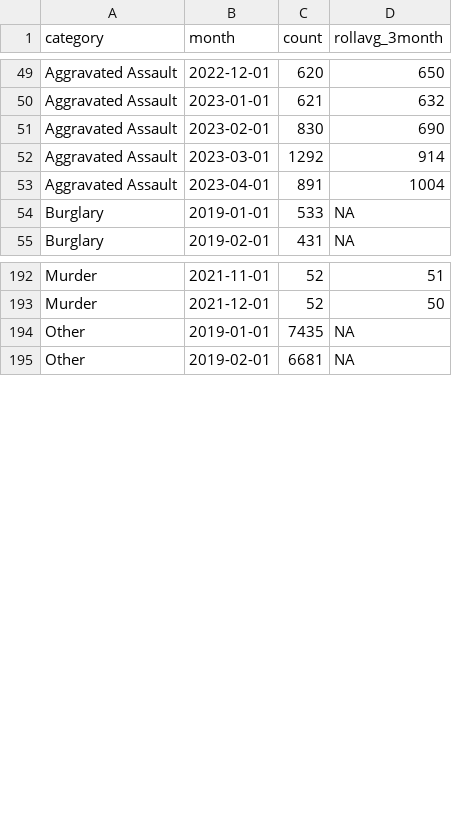
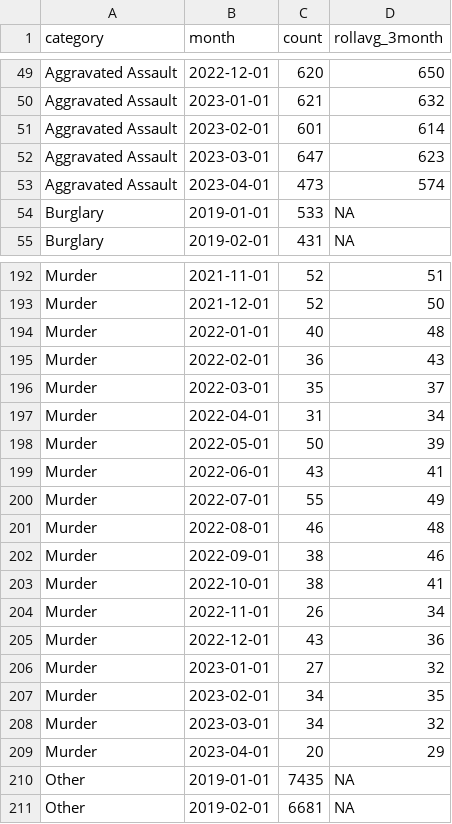
Before and after one commit to abcotvdata/safetytracker_philadelphia, a CSV file: data/output/monthly/citywide_category_monthly.csv, drawn as a sheet; only a part is shown, gaps mark what is left out; the diff covers the shown part only.

```diff
--- a/data/output/monthly/citywide_category_monthly.csv
+++ b/data/output/monthly/citywide_category_monthly.csv
@@ -50,5 +50,5 @@ Aggravated Assault,2022-12-01,620,650
 Aggravated Assault,2023-01-01,621,632
-Aggravated Assault,2023-02-01,830,690
-Aggravated Assault,2023-03-01,1292,914
-Aggravated Assault,2023-04-01,891,1004
+Aggravated Assault,2023-02-01,601,614
+Aggravated Assault,2023-03-01,647,623
+Aggravated Assault,2023-04-01,473,574
 Burglary,2019-01-01,533,NA
@@ -193,2 +193,18 @@ Murder,2021-11-01,52,51
 Murder,2021-12-01,52,50
+Murder,2022-01-01,40,48
+Murder,2022-02-01,36,43
+Murder,2022-03-01,35,37
+Murder,2022-04-01,31,34
+Murder,2022-05-01,50,39
+Murder,2022-06-01,43,41
+Murder,2022-07-01,55,49
+Murder,2022-08-01,46,48
+Murder,2022-09-01,38,46
+Murder,2022-10-01,38,41
+Murder,2022-11-01,26,34
+Murder,2022-12-01,43,36
+Murder,2023-01-01,27,32
+Murder,2023-02-01,34,35
+Murder,2023-03-01,34,32
+Murder,2023-04-01,20,29
 Other,2019-01-01,7435,NA
```
Also changed, not shown: 36 edited cells elsewhere in this file, data/output/districts/district_category.csv, data/output/districts/district_detailed.csv, 44 other files.
